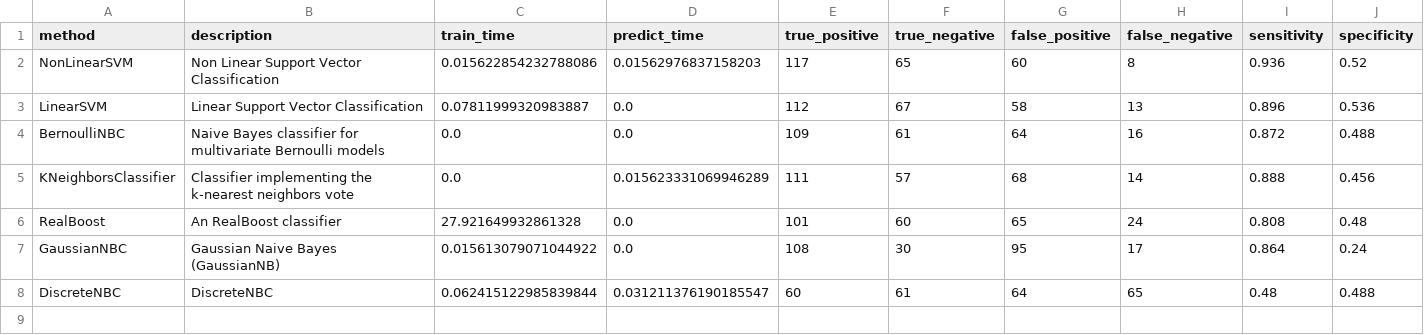
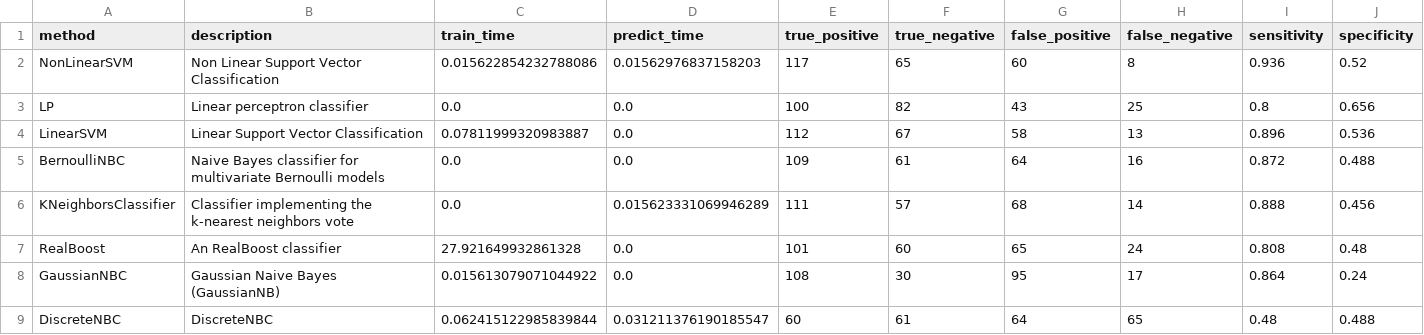
Before and after one commit to wl44545/wl44545.github.io, a CSV file: praca-inzynierska/history/2022_01_10_11_10_03_803704/results.csv, drawn as a sheet; only a part is shown; rows hold the shown columns only; the diff names each change by its address in the sheet, - before the commit and + after, or states it on an @@ line.

Commit message:
Autocommit with results

```diff
--- a/praca-inzynierska/history/2022_01_10_11_10_03_803704/results.csv
+++ b/praca-inzynierska/history/2022_01_10_11_10_03_803704/results.csv
+row 3: LP | Linear perceptron classifier | 0.0 | 0.0 | 100 | 82 | 43 | 25 | 0.8 | 0.656
```
Also changed, not shown: 5 other files.
